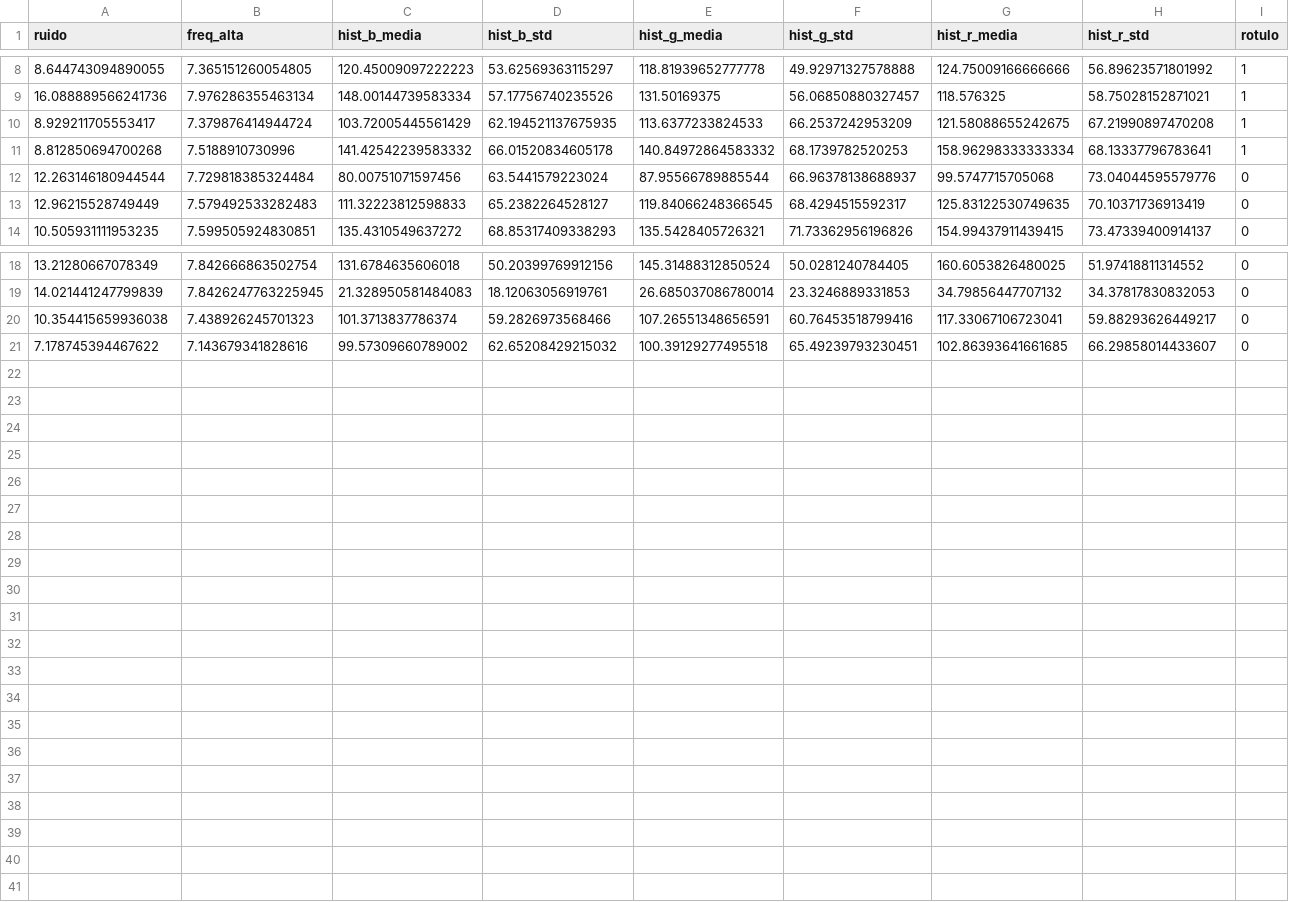
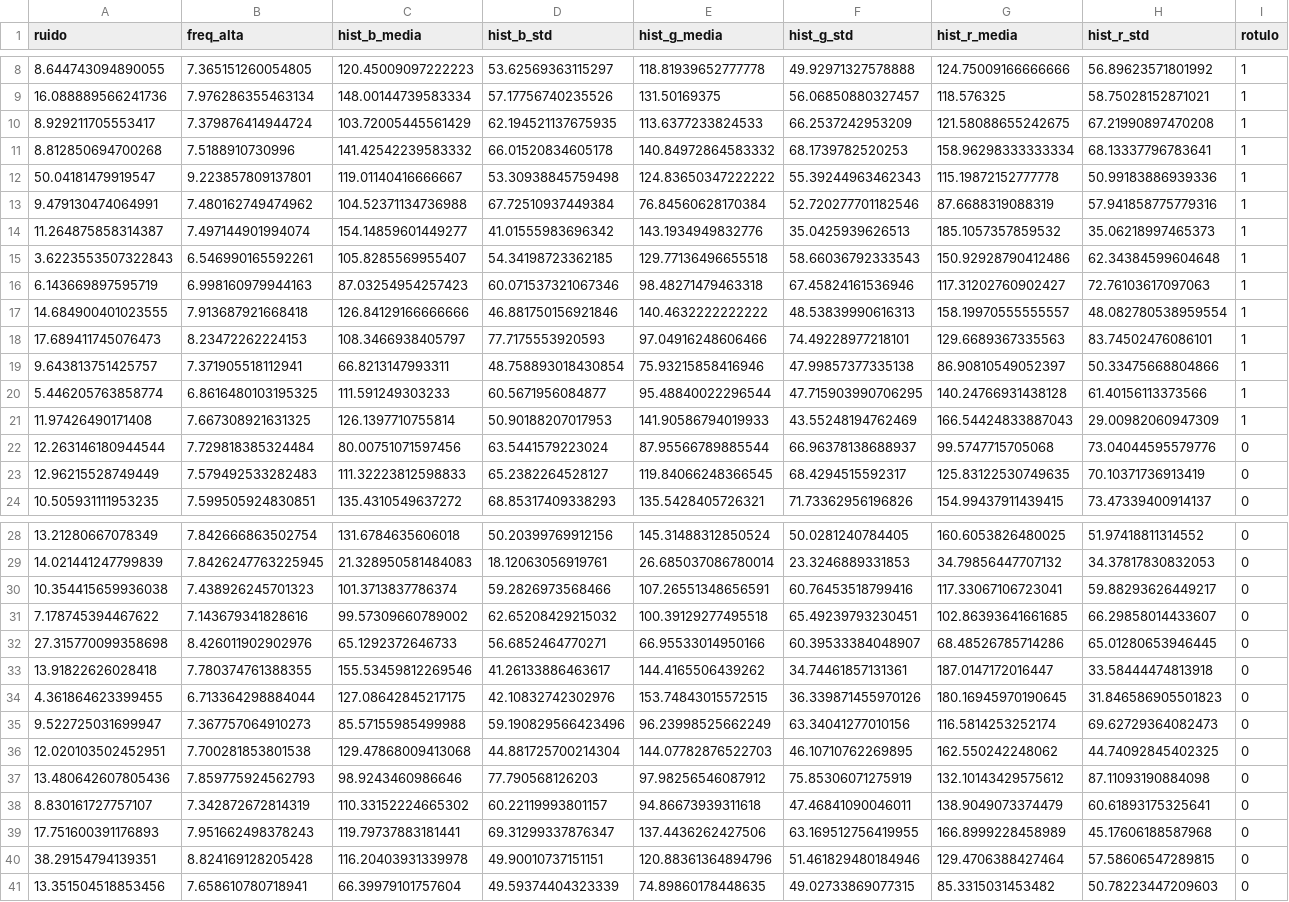
Before and after one commit to theus-2005/detector-deepfake, a CSV file: dataset.csv, drawn as a sheet; only a part is shown, gaps mark what is left out.

```diff
--- a/dataset.csv
+++ b/dataset.csv
@@ -11,2 +11,12 @@ ruido,freq_alta,hist_b_media,hist_b_std,hist_g_media,hist_g_std,hist_r_media,his
 8.812850694700268,7.5188910730996,141.42542239583332,66.01520834605178,140.84972864583332,68.1739782520253,158.96298333333334,68.13337796783641,1
+50.04181479919547,9.223857809137801,119.01140416666667,53.30938845759498,124.83650347222222,55.39244963462343,115.19872152777778,50.99183886939336,1
+9.479130474064991,7.480162749474962,104.52371134736988,67.72510937449384,76.84560628170384,52.720277701182546,87.6688319088319,57.941858775779316,1
+11.264875858314387,7.497144901994074,154.14859601449277,41.01555983696342,143.1934949832776,35.0425939626513,185.1057357859532,35.06218997465373,1
+3.6223553507322843,6.546990165592261,105.8285569955407,54.34198723362185,129.77136496655518,58.66036792333543,150.92928790412486,62.34384599604648,1
+6.143669897595719,6.998160979944163,87.03254954257423,60.071537321067346,98.48271479463318,67.45824161536946,117.31202760902427,72.76103617097063,1
+14.684900401023555,7.913687921668418,126.84129166666666,46.881750156921846,140.4632222222222,48.53839990616313,158.19970555555557,48.082780538959554,1
+17.689411745076473,8.23472262224153,108.3466938405797,77.7175553920593,97.04916248606466,74.49228977218101,129.6689367335563,83.74502476086101,1
+9.643813751425757,7.371905518112941,66.8213147993311,48.758893018430854,75.93215858416946,47.99857377335138,86.90810549052397,50.33475668804866,1
+5.446205763858774,6.8616480103195325,111.591249303233,60.5671956084877,95.48840022296544,47.715903990706295,140.24766931438128,61.40156113373566,1
+11.97426490171408,7.667308921631325,126.1397710755814,50.90188207017953,141.90586794019933,43.55248194762469,166.54424833887043,29.00982060947309,1
 12.263146180944544,7.729818385324484,80.00751071597456,63.5441579223024,87.95566789885544,66.96378138688937,99.5747715705068,73.04044595579776,0
@@ -21 +31,11 @@ ruido,freq_alta,hist_b_media,hist_b_std,hist_g_media,hist_g_std,hist_r_media,his
 7.178745394467622,7.143679341828616,99.57309660789002,62.65208429215032,100.39129277495518,65.49239793230451,102.86393641661685,66.29858014433607,0
+27.315770099358698,8.426011902902976,65.1292372646733,56.6852464770271,66.95533014950166,60.39533384048907,68.48526785714286,65.01280653946445,0
+13.91822626028418,7.780374761388355,155.53459812269546,41.26133886463617,144.4165506439262,34.74461857131361,187.0147172016447,33.58444474813918,0
+4.361864623399455,6.713364298884044,127.08642845217175,42.10832742302976,153.74843015572515,36.339871455970126,180.16945970190645,31.846586905501823,0
+9.522725031699947,7.367757064910273,85.57155985499988,59.190829566423496,96.23998525662249,63.34041277010156,116.5814253252174,69.62729364082473,0
+12.020103502452951,7.700281853801538,129.47868009413068,44.881725700214304,144.07782876522703,46.10710762269895,162.550242248062,44.74092845402325,0
+13.480642607805436,7.859775924562793,98.9243460986646,77.790568126203,97.98256546087912,75.85306071275919,132.10143429575612,87.11093190884098,0
+8.830161727757107,7.342872672814319,110.33152224665302,60.22119993801157,94.86673939311618,47.46841090046011,138.9049073374479,60.61893175325641,0
+17.751600391176893,7.951662498378243,119.79737883181441,69.31299337876347,137.4436262427506,63.169512756419955,166.8999228458989,45.17606188587968,0
+38.29154794139351,8.824169128205428,116.20403931339978,49.90010737151151,120.88361364894796,51.461829480184946,129.4706388427464,57.58606547289815,0
+13.351504518853456,7.658610780718941,66.39979101757604,49.59374404323339,74.89860178448635,49.02733869077315,85.3315031453482,50.78223447209603,0
```
Also changed, not shown: 21 other files.
